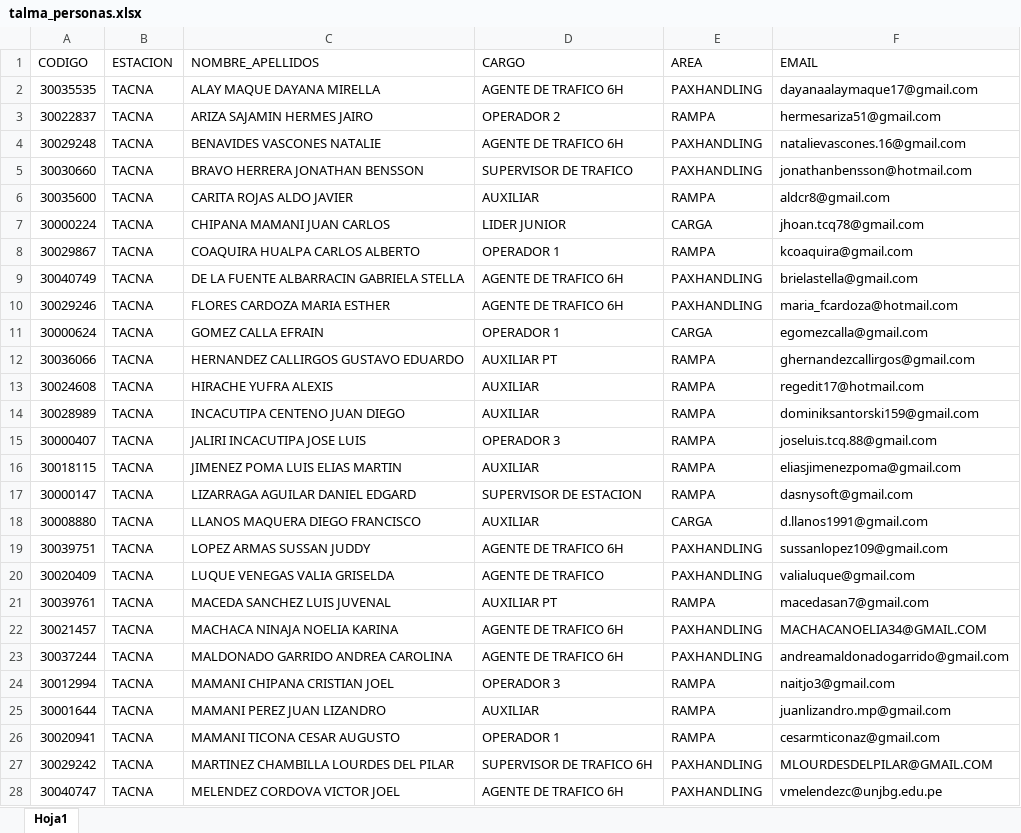
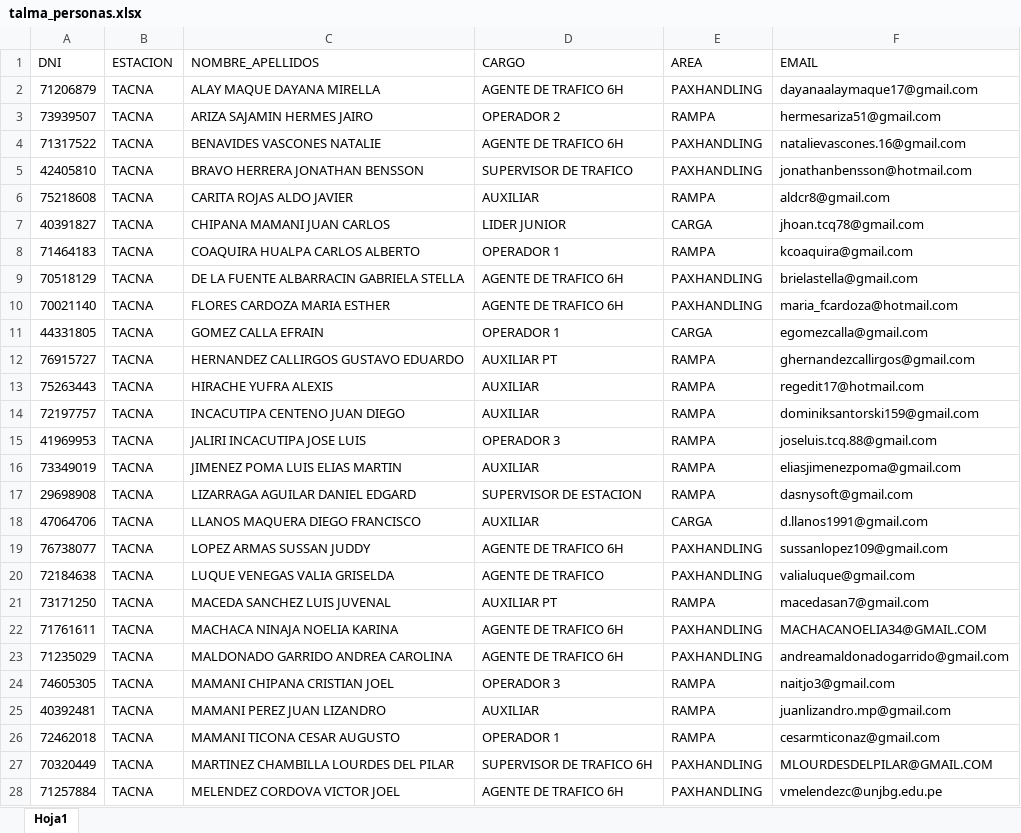
Before and after one commit to jorgeyocelyn2-ship-it/Urpicha-Restaurant-Host, an Excel workbook: talma_personas.xlsx, sheet Hoja1, drawn as a sheet; only a part is shown; values as stored, in another font and other column widths than the file's, no cell formats; the diff covers the shown part only; the diff names each change by its address in the sheet, - before the commit and + after, or states it on an @@ line.

```diff
--- a/talma_personas.xlsx (sheet Hoja1)
+++ b/talma_personas.xlsx (sheet Hoja1)
-A1: CODIGO
+A1: DNI
-A2 (DNI): 30035535
+A2 (DNI): 71206879
-A3 (DNI): 30022837
+A3 (DNI): 73939507
-A4 (DNI): 30029248
+A4 (DNI): 71317522
-A5 (DNI): 30030660
+A5 (DNI): 42405810
-A6 (DNI): 30035600
+A6 (DNI): 75218608
-A7 (DNI): 30000224
+A7 (DNI): 40391827
-A8 (DNI): 30029867
+A8 (DNI): 71464183
-A9 (DNI): 30040749
+A9 (DNI): 70518129
-A10 (DNI): 30029246
+A10 (DNI): 70021140
-A11 (DNI): 30000624
+A11 (DNI): 44331805
-A12 (DNI): 30036066
+A12 (DNI): 76915727
-A13 (DNI): 30024608
+A13 (DNI): 75263443
-A14 (DNI): 30028989
+A14 (DNI): 72197757
-A15 (DNI): 30000407
+A15 (DNI): 41969953
-A16 (DNI): 30018115
+A16 (DNI): 73349019
-A17 (DNI): 30000147
+A17 (DNI): 29698908
-A18 (DNI): 30008880
+A18 (DNI): 47064706
-A19 (DNI): 30039751
+A19 (DNI): 76738077
-A20 (DNI): 30020409
+A20 (DNI): 72184638
-A21 (DNI): 30039761
+A21 (DNI): 73171250
-A22 (DNI): 30021457
+A22 (DNI): 71761611
-A23 (DNI): 30037244
+A23 (DNI): 71235029
-A24 (DNI): 30012994
+A24 (DNI): 74605305
-A25 (DNI): 30001644
+A25 (DNI): 40392481
-A26 (DNI): 30020941
+A26 (DNI): 72462018
-A27 (DNI): 30029242
+A27 (DNI): 70320449
-A28 (DNI): 30040747
+A28 (DNI): 71257884
```
Also changed, not shown: 2 added rows and 15 edited cells elsewhere in this sheet, cell formats, 2 other files.
